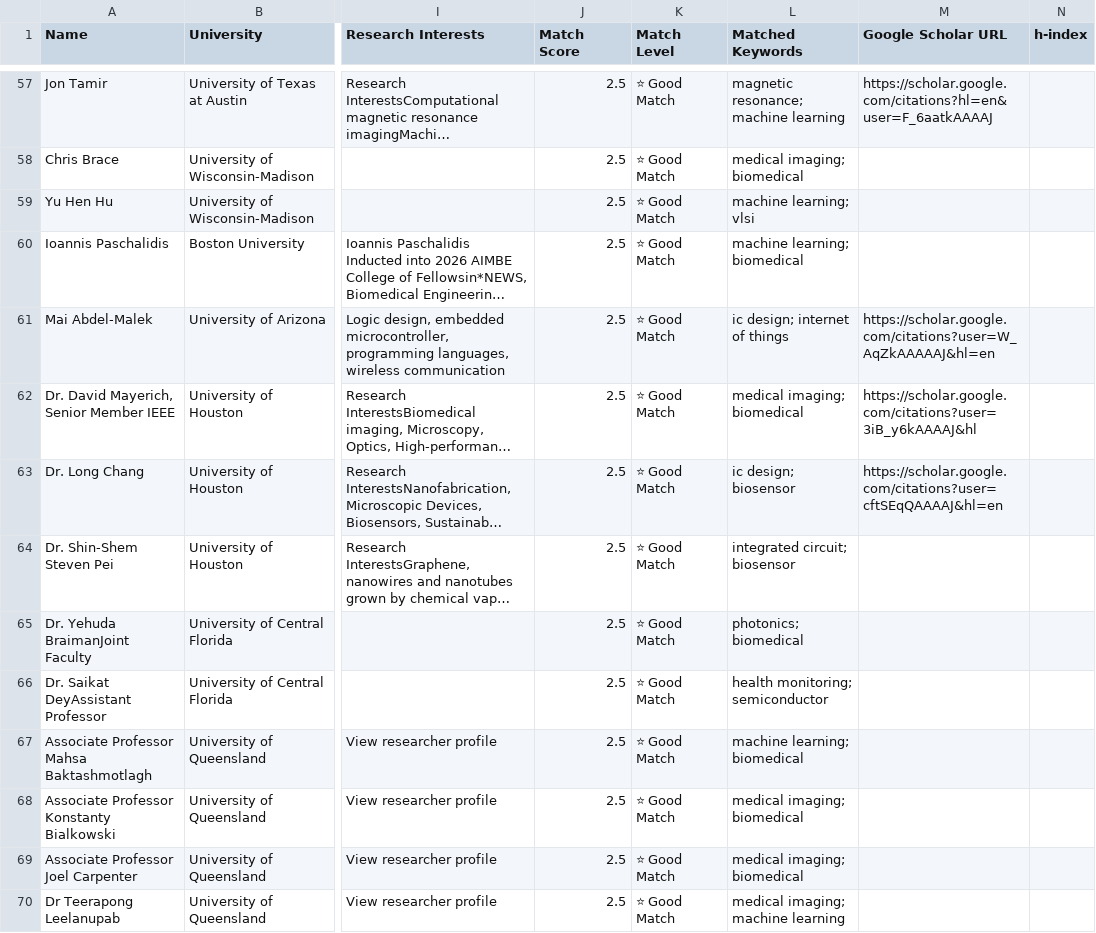
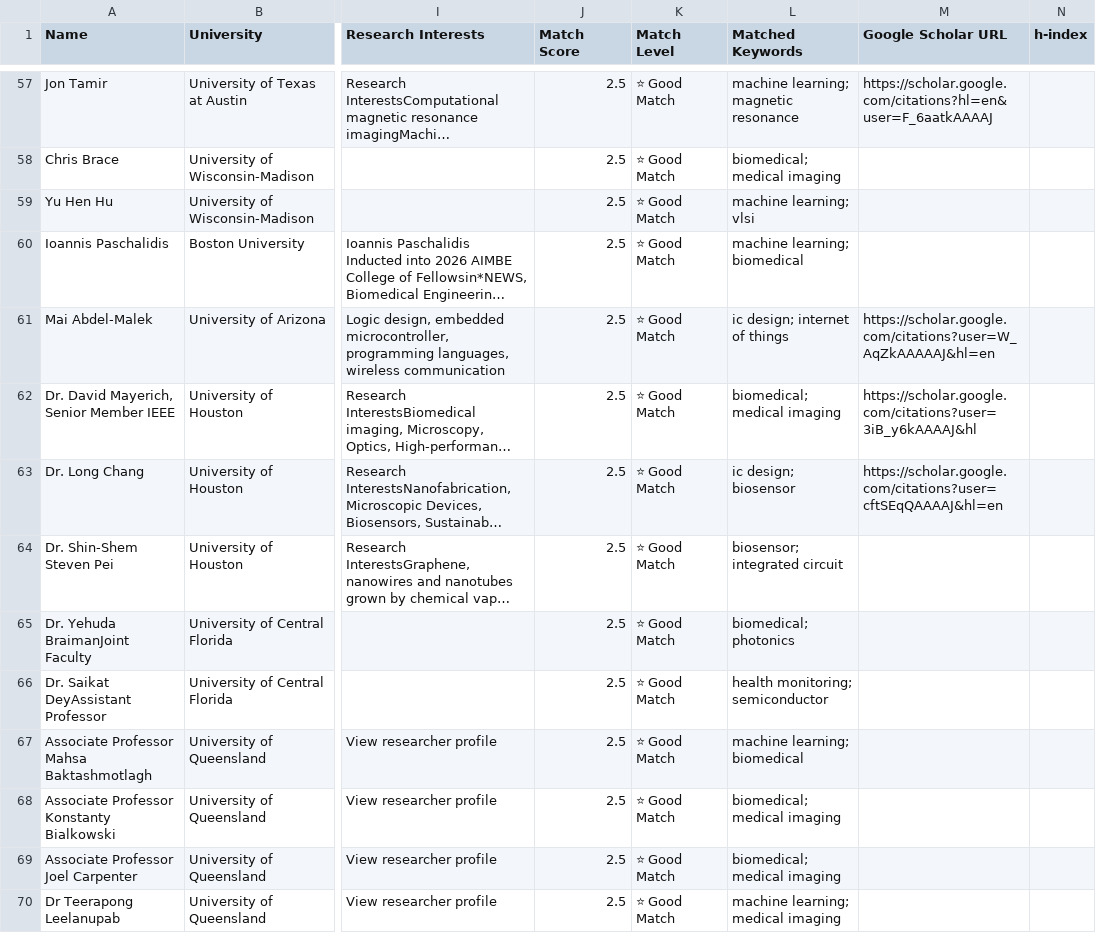
Before and after one commit to therajpoots/Professor-Finder-Web-Scrapper-and-Dashboard, a CSV file: AdvisorScout/results/professors_data.csv, drawn as a sheet; only a part is shown, gaps mark what is left out; long unchanged cells end in …; the diff covers the shown part only; the diff names each change by its address in the sheet, - before the commit and + after, or states it on an @@ line.

```diff
--- a/AdvisorScout/results/professors_data.csv
+++ b/AdvisorScout/results/professors_data.csv
-L57 (Matched Keywords): magnetic resonance; machine learning
+L57 (Matched Keywords): machine learning; magnetic resonance
-L58 (Matched Keywords): medical imaging; biomedical
+L58 (Matched Keywords): biomedical; medical imaging
-L62 (Matched Keywords): medical imaging; biomedical
+L62 (Matched Keywords): biomedical; medical imaging
-L64 (Matched Keywords): integrated circuit; biosensor
+L64 (Matched Keywords): biosensor; integrated circuit
-L65 (Matched Keywords): photonics; biomedical
+L65 (Matched Keywords): biomedical; photonics
-L68:L69 (Matched Keywords): medical imaging; biomedical
+L68:L69 (Matched Keywords): biomedical; medical imaging
-L70 (Matched Keywords): medical imaging; machine learning
+L70 (Matched Keywords): machine learning; medical imaging
```
Also changed, not shown: 98 edited cells elsewhere in this file, 19 other files.
